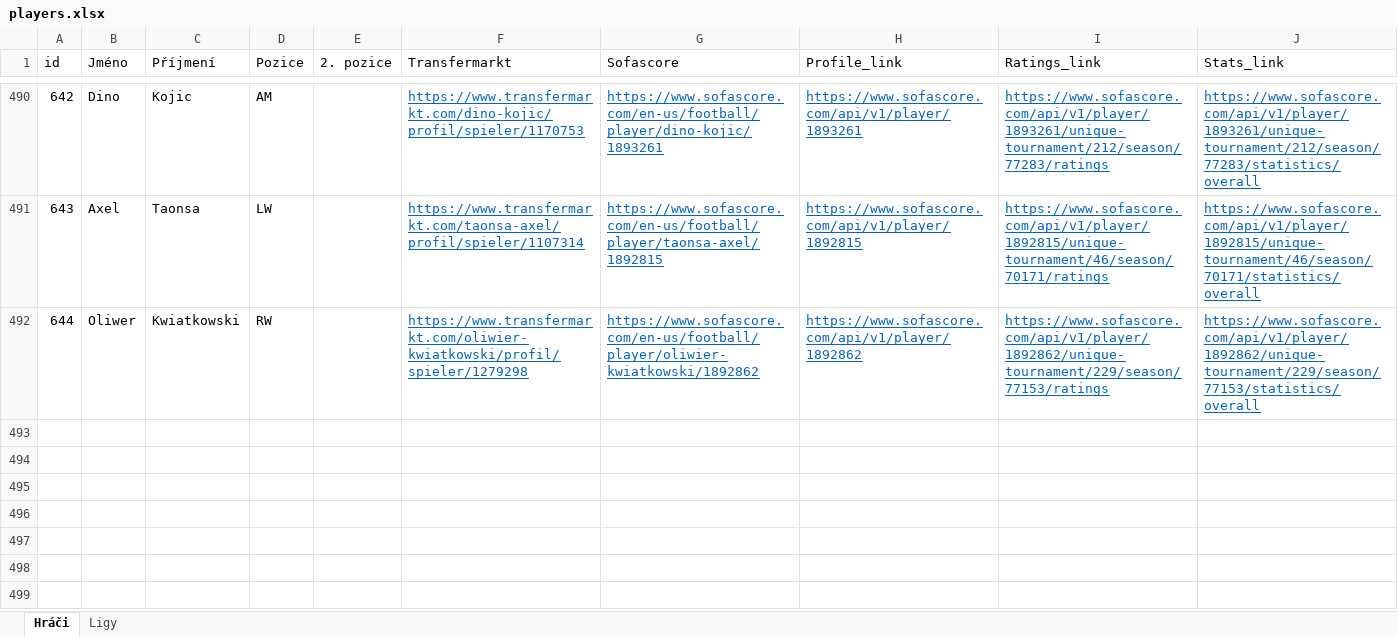
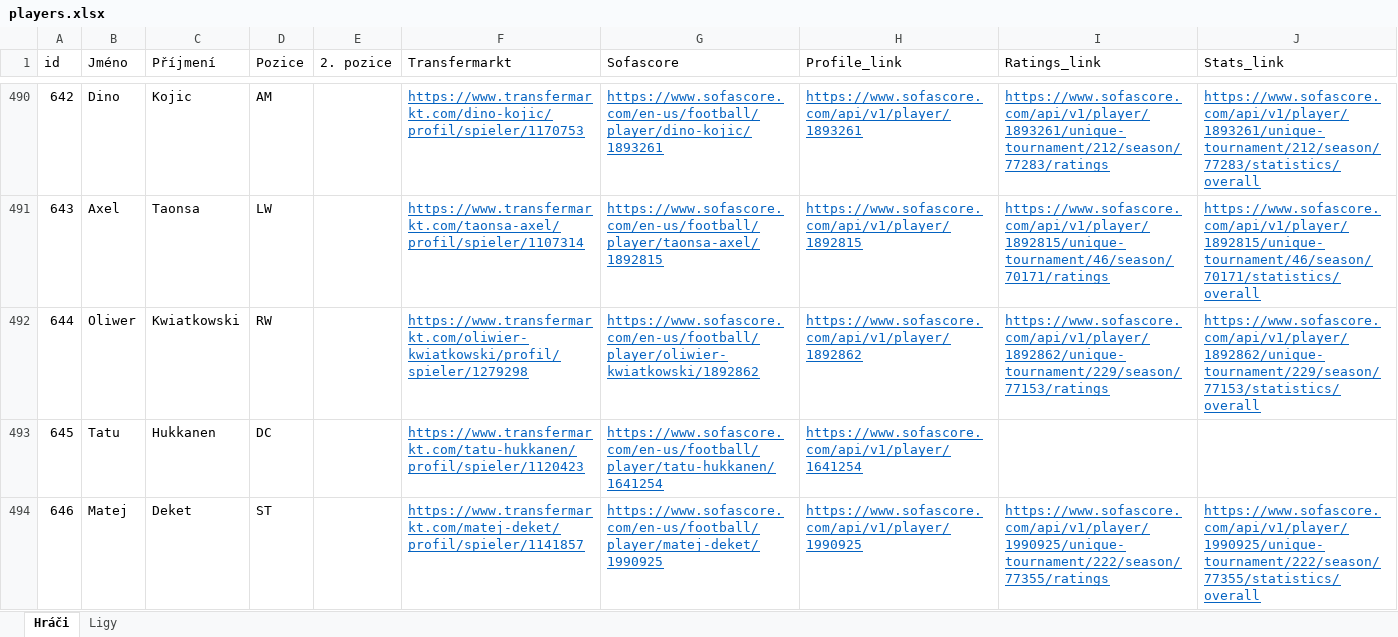
Before and after one commit to PetrMelicharik/fmscoutscz, an Excel workbook: players.xlsx, sheet Hráči, drawn as a sheet; only a part is shown, gaps mark what is left out; values as stored, in another font and other column widths than the file's, no borders; table styles not drawn; the diff names each change by its address in the sheet, - before the commit and + after, or states it on an @@ line.

```diff
--- a/players.xlsx (sheet Hráči)
+++ b/players.xlsx (sheet Hráči)
+row 493: 645 | Tatu | Hukkanen | DC |  | https://www.transfermarkt.com/tatu-hukkanen/profil/spieler/1120423 | https://www.sofascore.com/en-us/football/player/tatu-hukkanen/1641254 | https://www.sofascore.com/api/v1/player/1641254
+row 494: 646 | Matej | Deket | ST |  | https://www.transfermarkt.com/matej-deket/profil/spieler/1141857 | https://www.sofascore.com/en-us/football/player/matej-deket/1990925 | https://www.sofascore.com/api/v1/player/1990925 | https://www.sofascore.com/api/v1/player/1990925/unique-tournament/222/season/77355/ratings | https://www.sofascore.com/api/v1/player/1990925/unique-tournament/222/season/77355/statistics/overall
```
Also changed, not shown: players_profiles.xlsx, players_ratings.xlsx, 1 other file.
